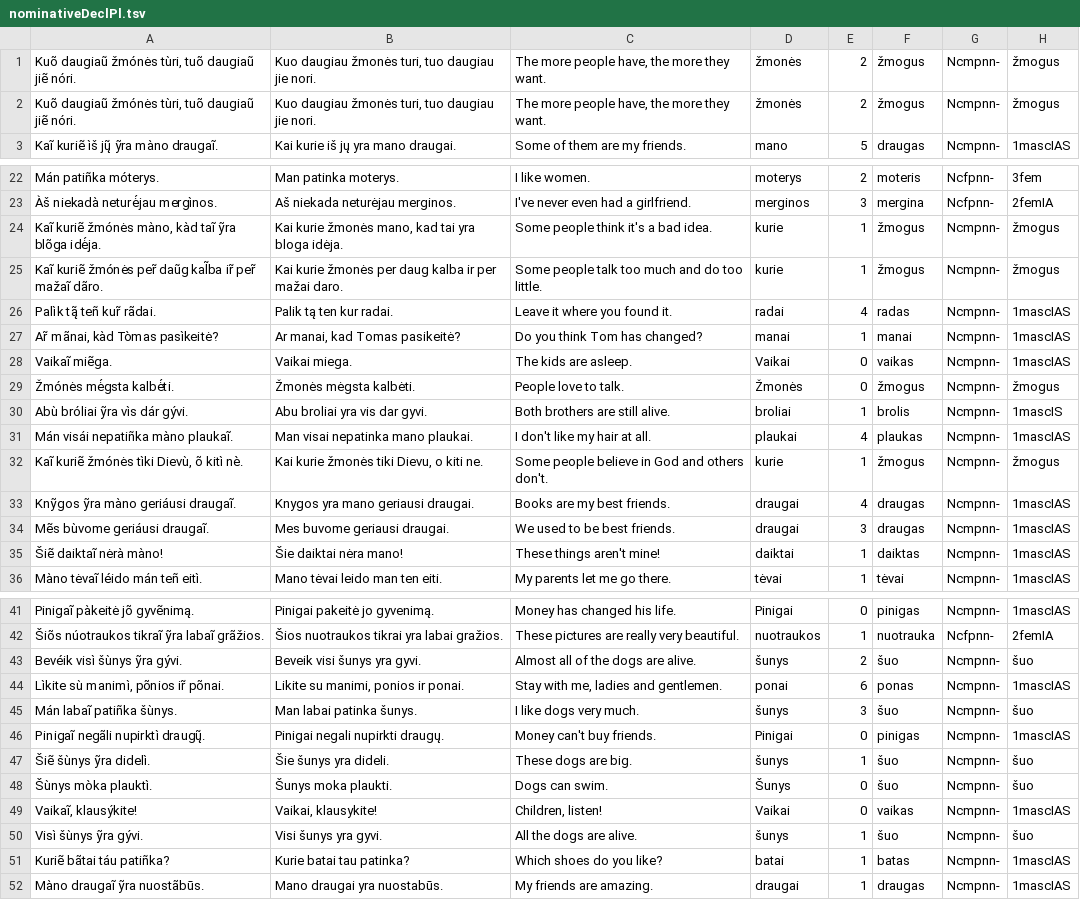
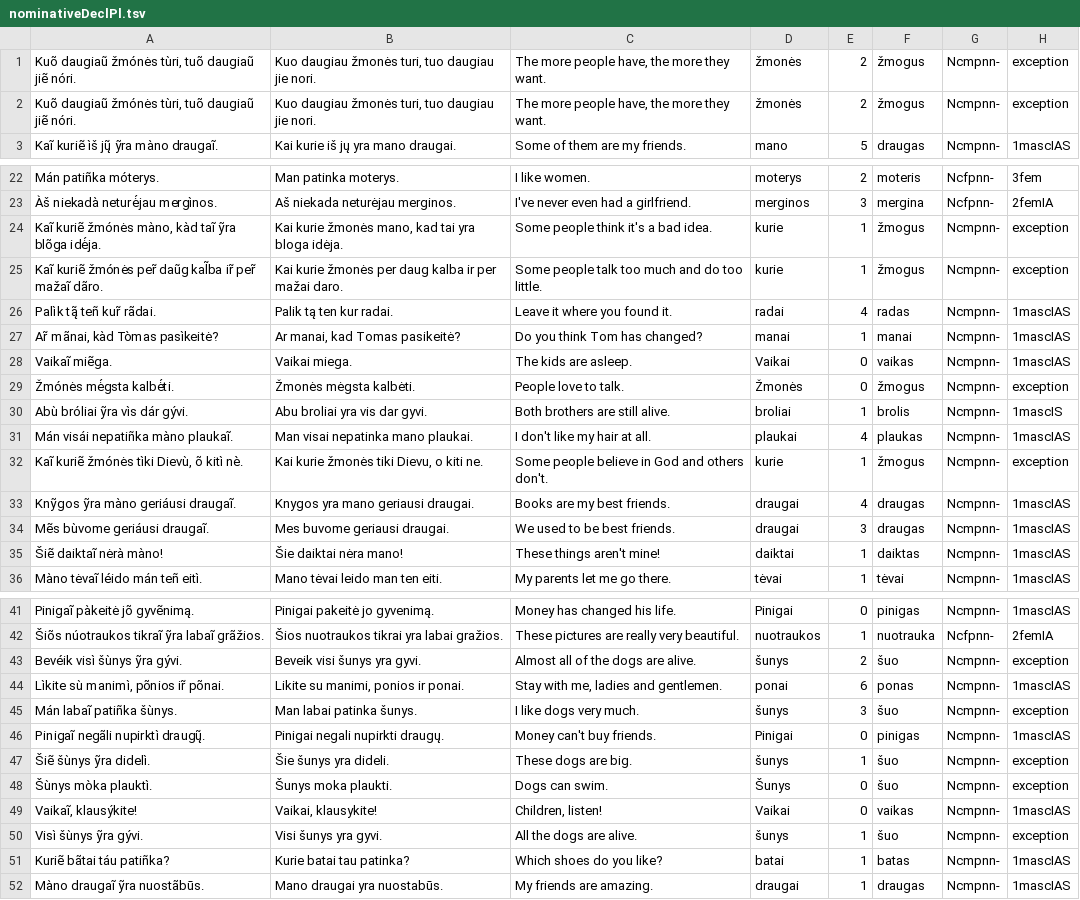
Before and after one commit to rasimuvaikas/linksniuoklis, a TSV file: Decliner/src/main/resources/decl/nominativeDeclPl.tsv, drawn as a sheet; only a part is shown, gaps mark what is left out; the diff covers the shown part only.

```diff
--- a/Decliner/src/main/resources/decl/nominativeDeclPl.tsv
+++ b/Decliner/src/main/resources/decl/nominativeDeclPl.tsv
@@ -1,3 +1,3 @@
-Kuõ daugiaũ žmónės tùri, tuõ daugiaũ jiẽ nóri.	Kuo daugiau žmonės turi, tuo daugiau jie nori.	The more people have, the more they want.	žmonės	2	žmogus	Ncmpnn-	žmogus
-Kuõ daugiaũ žmónės tùri, tuõ daugiaũ jiẽ nóri.	Kuo daugiau žmonės turi, tuo daugiau jie nori.	The more people have, the more they want.	žmonės	2	žmogus	Ncmpnn-	žmogus
+Kuõ daugiaũ žmónės tùri, tuõ daugiaũ jiẽ nóri.	Kuo daugiau žmonės turi, tuo daugiau jie nori.	The more people have, the more they want.	žmonės	2	žmogus	Ncmpnn-	exception
+Kuõ daugiaũ žmónės tùri, tuõ daugiaũ jiẽ nóri.	Kuo daugiau žmonės turi, tuo daugiau jie nori.	The more people have, the more they want.	žmonės	2	žmogus	Ncmpnn-	exception
 Kaĩ kuriẽ ìš jų̃ ỹra màno draugaĩ.	Kai kurie iš jų yra mano draugai.	Some of them are my friends.	mano	5	draugas	Ncmpnn-	1mascIAS
@@ -23,4 +23,4 @@ Mán patiñka móterys.	Man patinka moterys.	I like women.	moterys	2	moteris
 Àš niekadà neturė́jau mergìnos.	Aš niekada neturėjau merginos.	I've never even had a girlfriend.	merginos	3	mergina	Ncfpnn-	2femIA
-Kaĩ kuriẽ žmónės màno, kàd taĩ ỹra blõga idė́ja.	Kai kurie žmonės mano, kad tai yra bloga idėja.	Some people think it's a bad idea.	kurie	1	žmogus	Ncmpnn-	žmogus
-Kaĩ kuriẽ žmónės per̃ daũg kal̃ba ir̃ per̃ mažaĩ dãro.	Kai kurie žmonės per daug kalba ir per mažai daro.	Some people talk too much and do too little.	kurie	1	žmogus	Ncmpnn-	žmogus
+Kaĩ kuriẽ žmónės màno, kàd taĩ ỹra blõga idė́ja.	Kai kurie žmonės mano, kad tai yra bloga idėja.	Some people think it's a bad idea.	kurie	1	žmogus	Ncmpnn-	exception
+Kaĩ kuriẽ žmónės per̃ daũg kal̃ba ir̃ per̃ mažaĩ dãro.	Kai kurie žmonės per daug kalba ir per mažai daro.	Some people talk too much and do too little.	kurie	1	žmogus	Ncmpnn-	exception
 Palìk tą̃ teñ kur̃ rãdai.	Palik tą ten kur radai.	Leave it where you found it.	radai	4	radas	Ncmpnn-	1mascIAS
@@ -28,6 +28,6 @@ Ar̃ mãnai, kàd Tòmas pasìkeitė?	Ar manai, kad Tomas pasikeitė?	Do you
 Vaikaĩ miẽga.	Vaikai miega.	The kids are asleep.	Vaikai	0	vaikas	Ncmpnn-	1mascIAS
-Žmónės mė́gsta kalbė́ti.	Žmonės mėgsta kalbėti.	People love to talk.	Žmonės	0	žmogus	Ncmpnn-	žmogus
+Žmónės mė́gsta kalbė́ti.	Žmonės mėgsta kalbėti.	People love to talk.	Žmonės	0	žmogus	Ncmpnn-	exception
 Abù bróliai ỹra vìs dár gývi.	Abu broliai yra vis dar gyvi.	Both brothers are still alive.	broliai	1	brolis	Ncmpnn-	1mascIS
 Mán visái nepatiñka màno plaukaĩ.	Man visai nepatinka mano plaukai.	I don't like my hair at all.	plaukai	4	plaukas	Ncmpnn-	1mascIAS
-Kaĩ kuriẽ žmónės tìki Dievù, õ kitì nè.	Kai kurie žmonės tiki Dievu, o kiti ne.	Some people believe in God and others don't.	kurie	1	žmogus	Ncmpnn-	žmogus
+Kaĩ kuriẽ žmónės tìki Dievù, õ kitì nè.	Kai kurie žmonės tiki Dievu, o kiti ne.	Some people believe in God and others don't.	kurie	1	žmogus	Ncmpnn-	exception
 Knỹgos ỹra màno geriáusi draugaĩ.	Knygos yra mano geriausi draugai.	Books are my best friends.	draugai	4	draugas	Ncmpnn-	1mascIAS
@@ -42,10 +42,10 @@ Pinigaĩ pàkeitė jõ gyvẽnimą.	Pinigai pakeitė jo gyvenimą.	Money has
 Šiõs núotraukos tikraĩ ỹra labaĩ grãžios.	Šios nuotraukos tikrai yra labai gražios.	These pictures are really very beautiful.	nuotraukos	1	nuotrauka	Ncfpnn-	2femIA
-Bevéik visì šùnys ỹra gývi.	Beveik visi šunys yra gyvi.	Almost all of the dogs are alive.	šunys	2	šuo	Ncmpnn-	šuo
+Bevéik visì šùnys ỹra gývi.	Beveik visi šunys yra gyvi.	Almost all of the dogs are alive.	šunys	2	šuo	Ncmpnn-	exception
 Lìkite sù manimì, põnios ir̃ põnai.	Likite su manimi, ponios ir ponai.	Stay with me, ladies and gentlemen.	ponai	6	ponas	Ncmpnn-	1mascIAS
-Mán labaĩ patiñka šùnys.	Man labai patinka šunys.	I like dogs very much.	šunys	3	šuo	Ncmpnn-	šuo
+Mán labaĩ patiñka šùnys.	Man labai patinka šunys.	I like dogs very much.	šunys	3	šuo	Ncmpnn-	exception
 Pinigaĩ negãli nupirktì draugų̃.	Pinigai negali nupirkti draugų.	Money can't buy friends.	Pinigai	0	pinigas	Ncmpnn-	1mascIAS
-Šiẽ šùnys ỹra didelì.	Šie šunys yra dideli.	These dogs are big.	šunys	1	šuo	Ncmpnn-	šuo
-Šùnys mòka plauktì.	Šunys moka plaukti.	Dogs can swim.	Šunys	0	šuo	Ncmpnn-	šuo
+Šiẽ šùnys ỹra didelì.	Šie šunys yra dideli.	These dogs are big.	šunys	1	šuo	Ncmpnn-	exception
+Šùnys mòka plauktì.	Šunys moka plaukti.	Dogs can swim.	Šunys	0	šuo	Ncmpnn-	exception
 Vaikaĩ, klausýkite!	Vaikai, klausykite!	Children, listen!	Vaikai	0	vaikas	Ncmpnn-	1mascIAS
-Visì šùnys ỹra gývi.	Visi šunys yra gyvi.	All the dogs are alive.	šunys	1	šuo	Ncmpnn-	šuo
+Visì šùnys ỹra gývi.	Visi šunys yra gyvi.	All the dogs are alive.	šunys	1	šuo	Ncmpnn-	exception
 Kuriẽ bãtai táu patiñka?	Kurie batai tau patinka?	Which shoes do you like?	batai	1	batas	Ncmpnn-	1mascIAS
```
Also changed, not shown: 26 edited cells elsewhere in this file, Decliner/src/main/resources/decl/genitiveDeclPl.tsv, Decliner/src/main/resources/decl/nominativeDeclSg.tsv, 24 other files.
